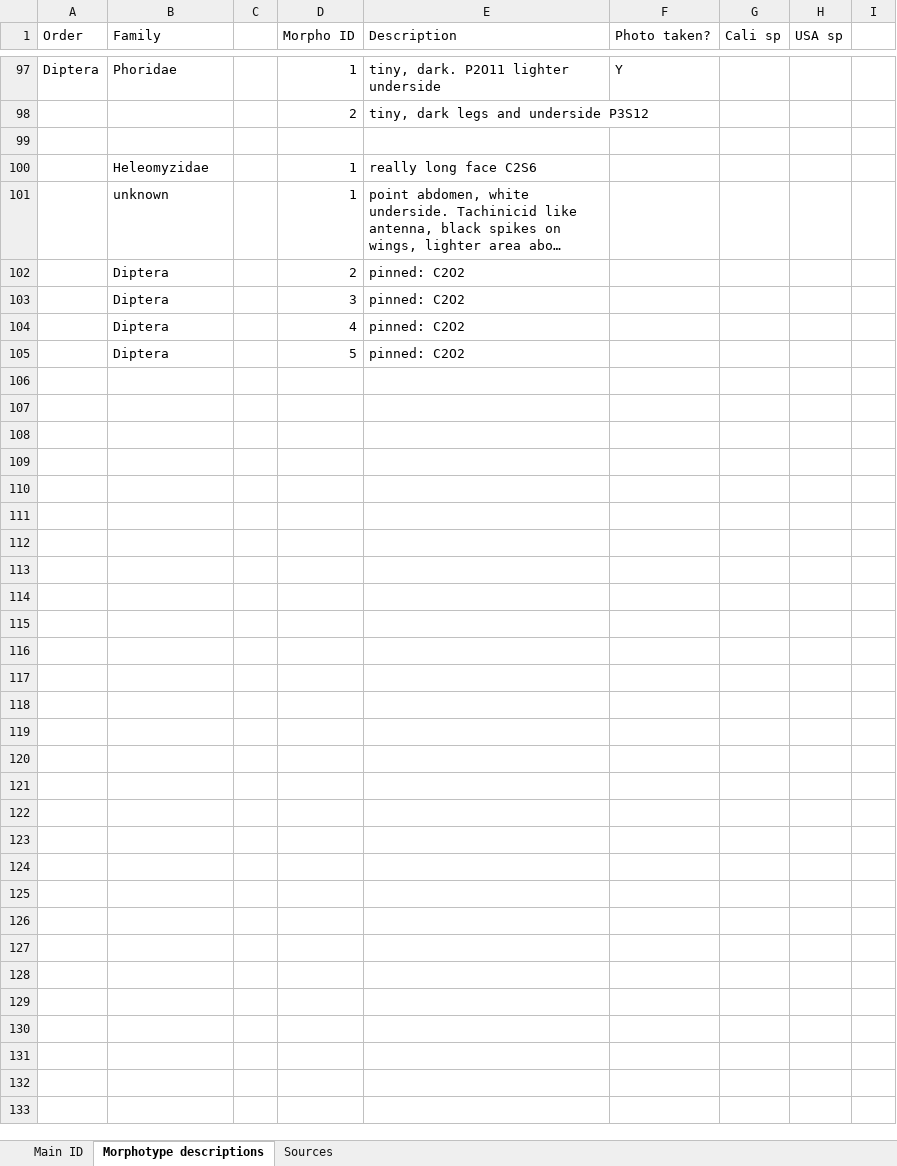
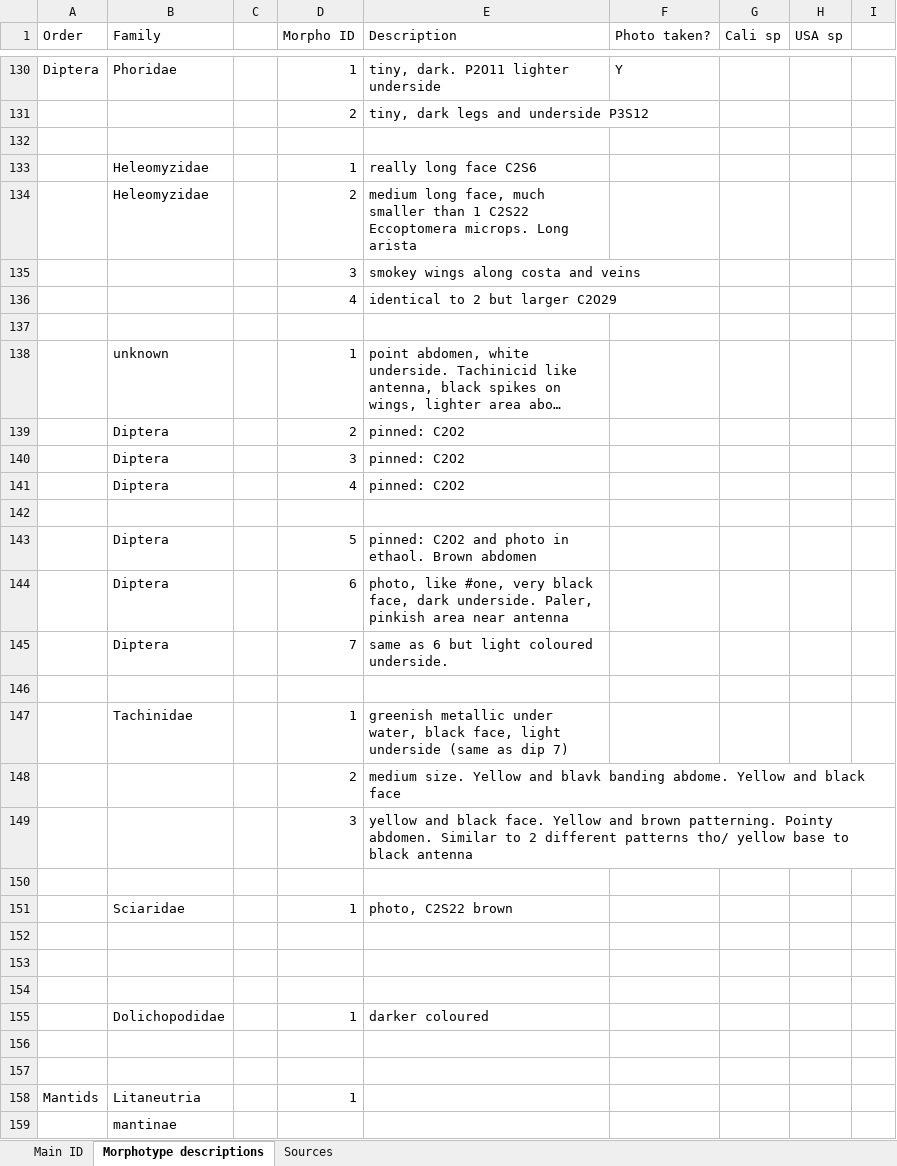
Before and after one commit to jennabraun/rdm.gradient, an Excel workbook: arthropods.xlsx, sheet Morphotype descriptions, drawn as a sheet; only a part is shown, gaps mark what is left out; long unchanged cells end in …; values as stored, in another font and other column widths than the file's, no borders; addresses are those after the commit; the diff covers the shown part only; the diff names each change by its address in the sheet, - before the commit and + after, or states it on an @@ line.

```diff
--- a/arthropods.xlsx (sheet Morphotype descriptions)
+++ b/arthropods.xlsx (sheet Morphotype descriptions)
+row 134:  | Heleomyzidae |  | 2 | medium long face, much smaller than 1 C2S22 Eccoptomera microps. Long arista
+row 135:  |  |  | 3 | smokey wings along costa and veins
+row 136:  |  |  | 4 | identical to 2 but larger C2O29
+row 137: (empty)
+row 142: (empty)
-E143 (Description): pinned: C2O2
+E143 (Description): pinned: C2O2 and photo in ethaol. Brown abdomen
+row 144:  | Diptera |  | 6 | photo, like #one, very black face, dark underside. Paler, pinkish area near antenna
+row 145:  | Diptera |  | 7 | same as 6 but light coloured underside.
+row 146: (empty)
+row 147:  | Tachinidae |  | 1 | greenish metallic under water, black face, light underside (same as dip 7)
+row 148:  |  |  | 2 | medium size. Yellow and blavk banding abdome. Yellow and black face
+row 149:  |  |  | 3 | yellow and black face. Yellow and brown patterning. Pointy abdomen. Similar to 2 different patterns tho/ yellow base to black antenna
+row 150: (empty)
+row 151:  | Sciaridae |  | 1 | photo, C2S22 brown
+row 152: (empty)
+row 153: (empty)
+row 154: (empty)
+row 155:  | Dolichopodidae |  | 1 | darker coloured
+row 156: (empty)
+row 157: (empty)
+row 158: Mantids | Litaneutria |  | 1
+row 159:  | mantinae
```
Also changed, not shown: 33 added rows, 9 edited cells and cell formats elsewhere in this sheet, sheet Main ID.
